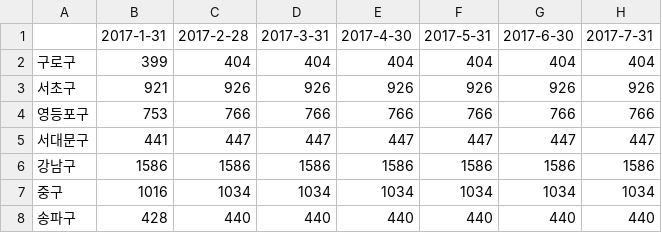
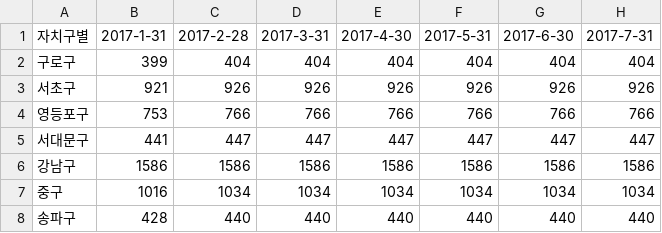
Before and after one commit to naleetwo/MidtermProject, a CSV file: Data/JunkyuLee/gu_month_coffee.csv, drawn as a sheet; only a part is shown; the diff names each change by its address in the sheet, - before the commit and + after, or states it on an @@ line.

Commit message:
주피터 노트북에 컬럼 이름 추가하는 코드 추가 데이터 파일에 컬럼 이름 자치구별 추가

```diff
--- a/Data/JunkyuLee/gu_month_coffee.csv
+++ b/Data/JunkyuLee/gu_month_coffee.csv
-A1: (empty)
+A1: 자치구별
```
Also changed, not shown: Data/JunkyuLee/gu_month_coffee_euc-kr.csv, Data/JunkyuLee/gu_month_convenience.csv, 7 other files.
